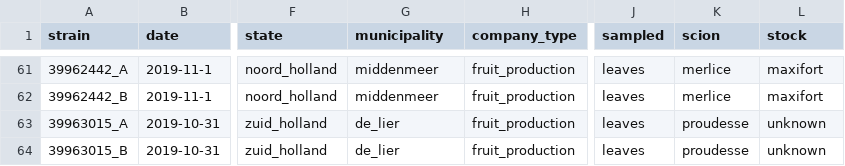
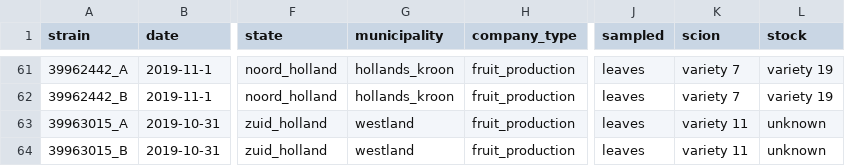
Before and after one commit to Ahmad-jo/nextstrain-ToBRFV, a TSV file: data/meta_ToBRFV_20191230.tsv, drawn as a sheet; only a part is shown, gaps mark what is left out; the diff covers the shown part only; the diff names each change by its address in the sheet, - before the commit and + after, or states it on an @@ line.

```diff
--- a/data/meta_ToBRFV_20191230.tsv
+++ b/data/meta_ToBRFV_20191230.tsv
-G61:G62 (municipality): middenmeer
+G61:G62 (municipality): hollands_kroon
-K61:K62 (scion): merlice
+K61:K62 (scion): variety 7
-L61:L62 (stock): maxifort
+L61:L62 (stock): variety 19
-G63:G64 (municipality): de_lier
+G63:G64 (municipality): westland
-K63:K64 (scion): proudesse
+K63:K64 (scion): variety 11
```
Also changed, not shown: 147 edited cells elsewhere in this file, config/lat_longs.tsv, 6 other files.
